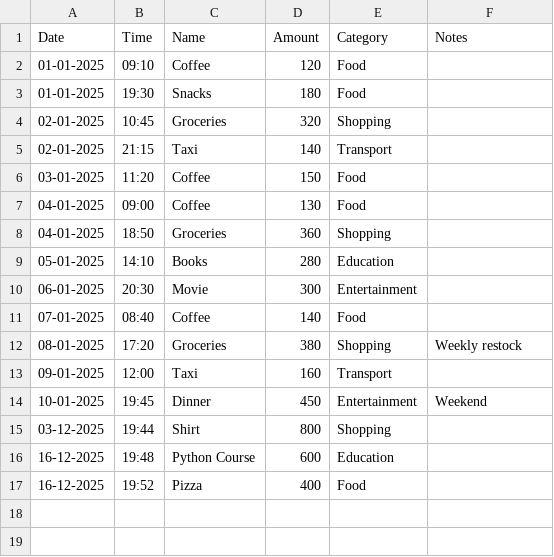
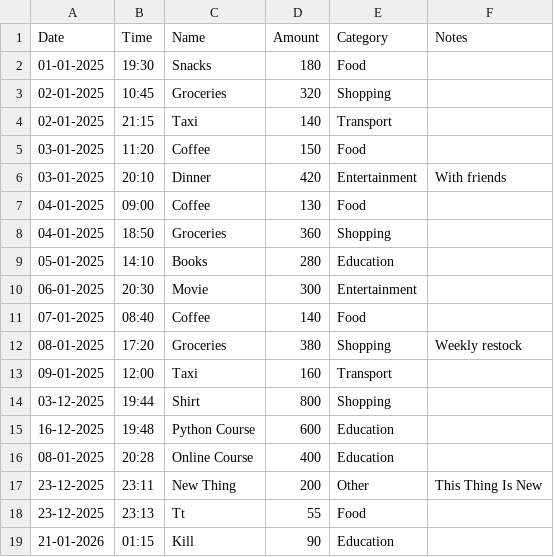
Before and after one commit to junaid487/Expense-Tracker-Final, a CSV file: expense_tracker.csv, drawn as a sheet; removed rows and columns are numbered as before the commit, all else as after; the diff names each change by its address in the sheet, - before the commit and + after, or states it on an @@ line.

```diff
--- a/expense_tracker.csv
+++ b/expense_tracker.csv
-row 2: 01-01-2025 | 09:10 | Coffee | 120 | Food
+row 6: 03-01-2025 | 20:10 | Dinner | 420 | Entertainment | With friends
-row 14: 10-01-2025 | 19:45 | Dinner | 450 | Entertainment | Weekend
-row 17: 16-12-2025 | 19:52 | Pizza | 400 | Food
+row 16: 08-01-2025 | 20:28 | Online Course | 400 | Education
+row 17: 23-12-2025 | 23:11 | New Thing | 200 | Other | This Thing Is New
+row 18: 23-12-2025 | 23:13 | Tt | 55 | Food
+row 19: 21-01-2026 | 01:15 | Kill | 90 | Education
```
Also changed, not shown: 1 other file.
